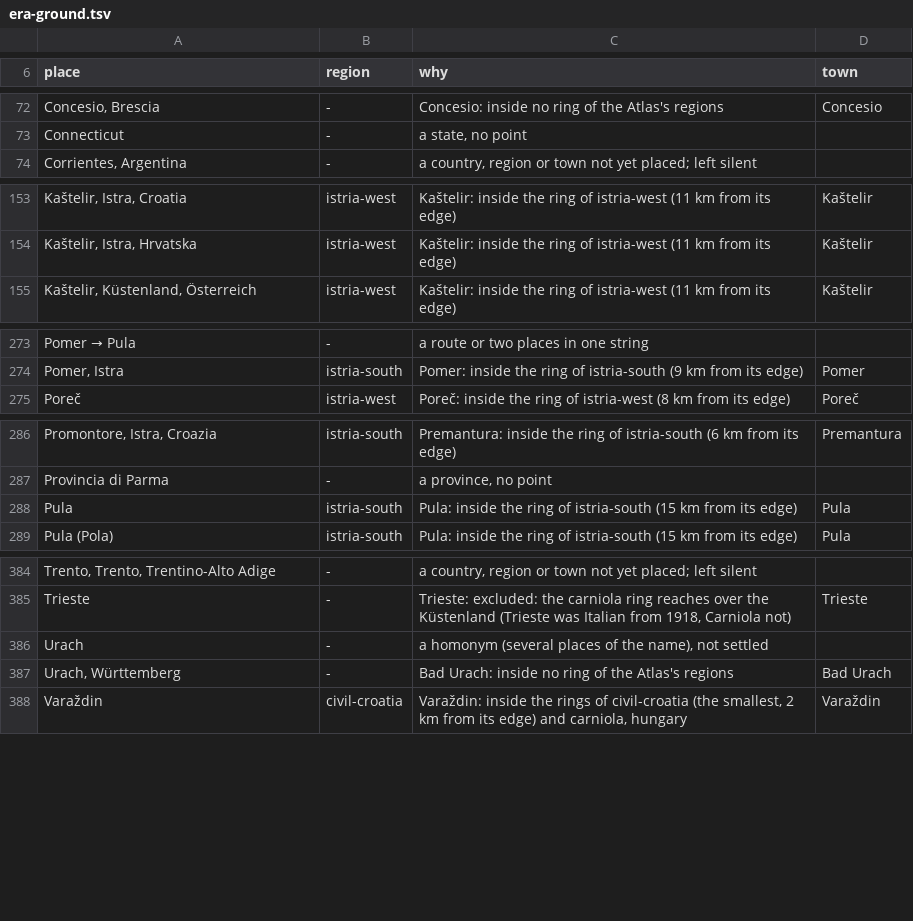
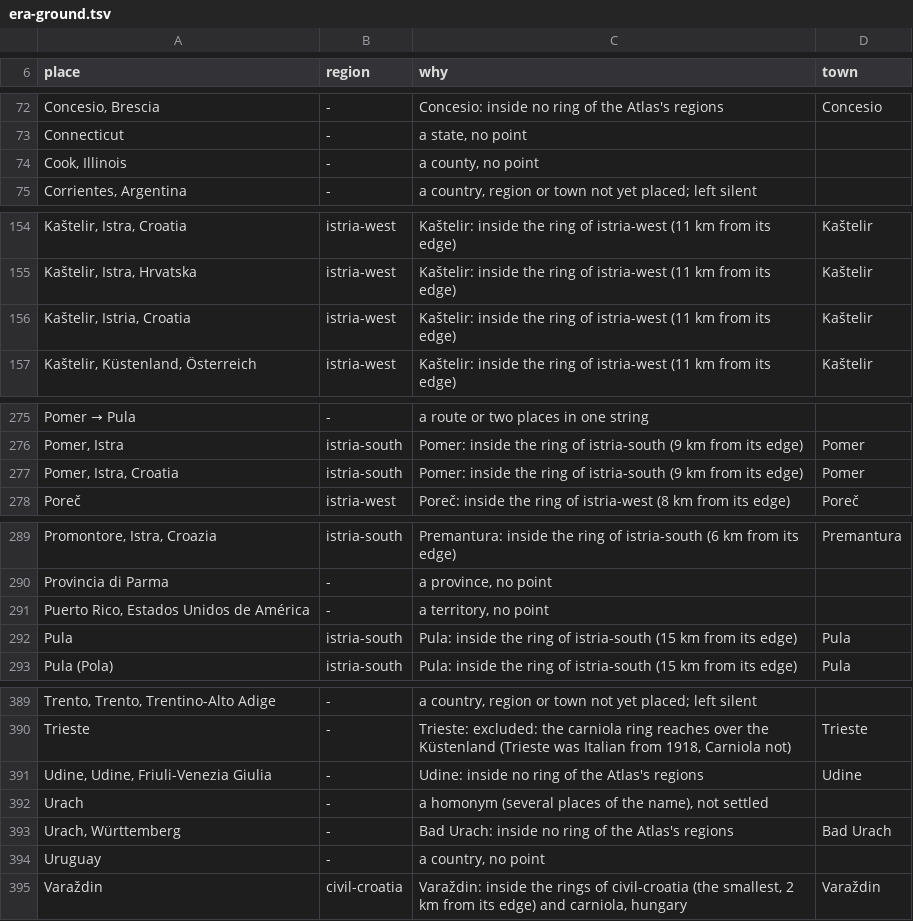
Before and after one commit to daviddef/TheDefranceski, a TSV file: data/era-ground.tsv, drawn as a sheet; only a part is shown, gaps mark what is left out; the diff covers the shown part only.

```diff
--- a/data/era-ground.tsv
+++ b/data/era-ground.tsv
@@ -73,2 +73,3 @@ Concesio, Brescia	-	Concesio: inside no ring of the Atlas's regions	Concesio
 Connecticut	-	a state, no point	
+Cook, Illinois	-	a county, no point	
 Corrientes, Argentina	-	a country, region or town not yet placed; left silent	
@@ -154,2 +155,3 @@ Kaštelir, Istra, Croatia	istria-west	Kaštelir: inside the ring of istria-west
 Kaštelir, Istra, Hrvatska	istria-west	Kaštelir: inside the ring of istria-west (11 km from its edge)	Kaštelir
+Kaštelir, Istria, Croatia	istria-west	Kaštelir: inside the ring of istria-west (11 km from its edge)	Kaštelir
 Kaštelir, Küstenland, Österreich	istria-west	Kaštelir: inside the ring of istria-west (11 km from its edge)	Kaštelir
@@ -274,2 +276,3 @@ Pomer → Pula	-	a route or two places in one string
 Pomer, Istra	istria-south	Pomer: inside the ring of istria-south (9 km from its edge)	Pomer
+Pomer, Istra, Croatia	istria-south	Pomer: inside the ring of istria-south (9 km from its edge)	Pomer
 Poreč	istria-west	Poreč: inside the ring of istria-west (8 km from its edge)	Poreč
@@ -287,2 +290,3 @@ Promontore, Istra, Croazia	istria-south	Premantura: inside the ring of istria-so
 Provincia di Parma	-	a province, no point	
+Puerto Rico, Estados Unidos de América	-	a territory, no point	
 Pula	istria-south	Pula: inside the ring of istria-south (15 km from its edge)	Pula
@@ -385,4 +390,6 @@ Trento, Trento, Trentino-Alto Adige	-	a country, region or town not yet placed;
 Trieste	-	Trieste: excluded: the carniola ring reaches over the Küstenland (Trieste was Italian from 1918, Carniola not)	Trieste
+Udine, Udine, Friuli-Venezia Giulia	-	Udine: inside no ring of the Atlas's regions	Udine
 Urach	-	a homonym (several places of the name), not settled	
 Urach, Württemberg	-	Bad Urach: inside no ring of the Atlas's regions	Bad Urach
+Uruguay	-	a country, no point	
 Varaždin	civil-croatia	Varaždin: inside the rings of civil-croatia (the smallest, 2 km from its edge) and carniola, hungary	Varaždin
```
Also changed, not shown: 1 added row elsewhere in this file, data/era-towns.tsv, 11 other files.
